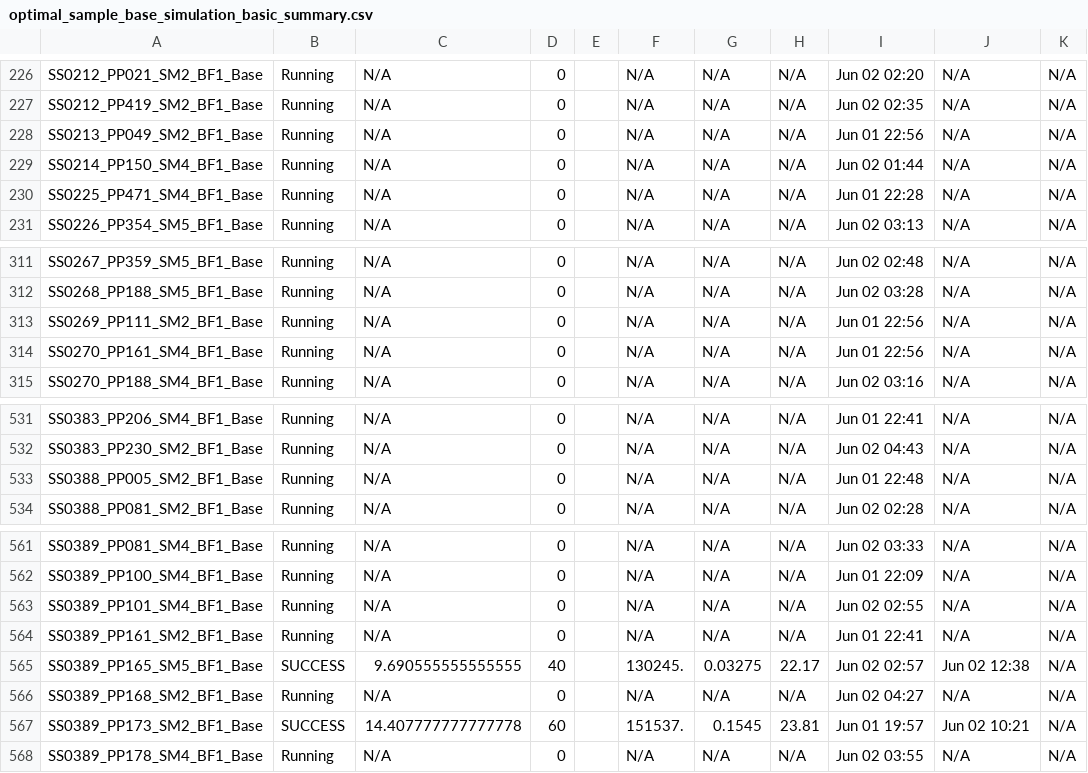
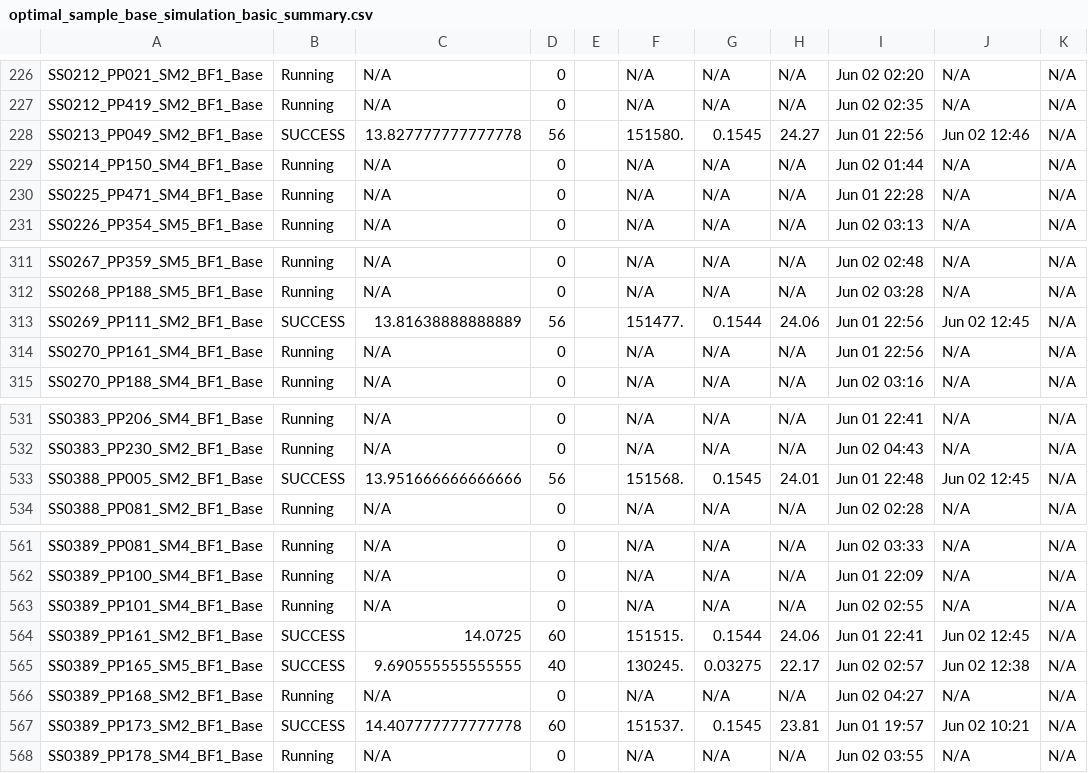
Before and after one commit to akhalid-twi/LWI-production, a CSV file: assets/optimal_sample_base_simulation_basic_summary.csv, drawn as a sheet; only a part is shown, gaps mark what is left out; the diff names each change by its address in the sheet, - before the commit and + after, or states it on an @@ line.

```diff
--- a/assets/optimal_sample_base_simulation_basic_summary.csv
+++ b/assets/optimal_sample_base_simulation_basic_summary.csv
-B228: Running
+B228: SUCCESS
-C228: N/A
+C228: 13.827777777777778
-D228: 0
+D228: 56
-F228: N/A
+F228: 151580.
-G228: N/A
+G228: 0.1545
-H228: N/A
+H228: 24.27
-J228: N/A
+J228: Jun 02 12:46
-B313: Running
+B313: SUCCESS
-C313: N/A
+C313: 13.81638888888889
-D313: 0
+D313: 56
-F313: N/A
+F313: 151477.
-G313: N/A
+G313: 0.1544
-H313: N/A
+H313: 24.06
-J313: N/A
+J313: Jun 02 12:45
-B533: Running
+B533: SUCCESS
-C533: N/A
+C533: 13.951666666666666
-D533: 0
+D533: 56
-F533: N/A
+F533: 151568.
-G533: N/A
+G533: 0.1545
-H533: N/A
+H533: 24.01
-J533: N/A
+J533: Jun 02 12:45
-B564: Running
+B564: SUCCESS
-C564: N/A
+C564: 14.0725
-D564: 0
+D564: 60
-F564: N/A
+F564: 151515.
-G564: N/A
+G564: 0.1544
-H564: N/A
+H564: 24.06
-J564: N/A
+J564: Jun 02 12:45
```
Also changed, not shown: assets/optimal_sample_base_simulation_HDF_summary.csv.
